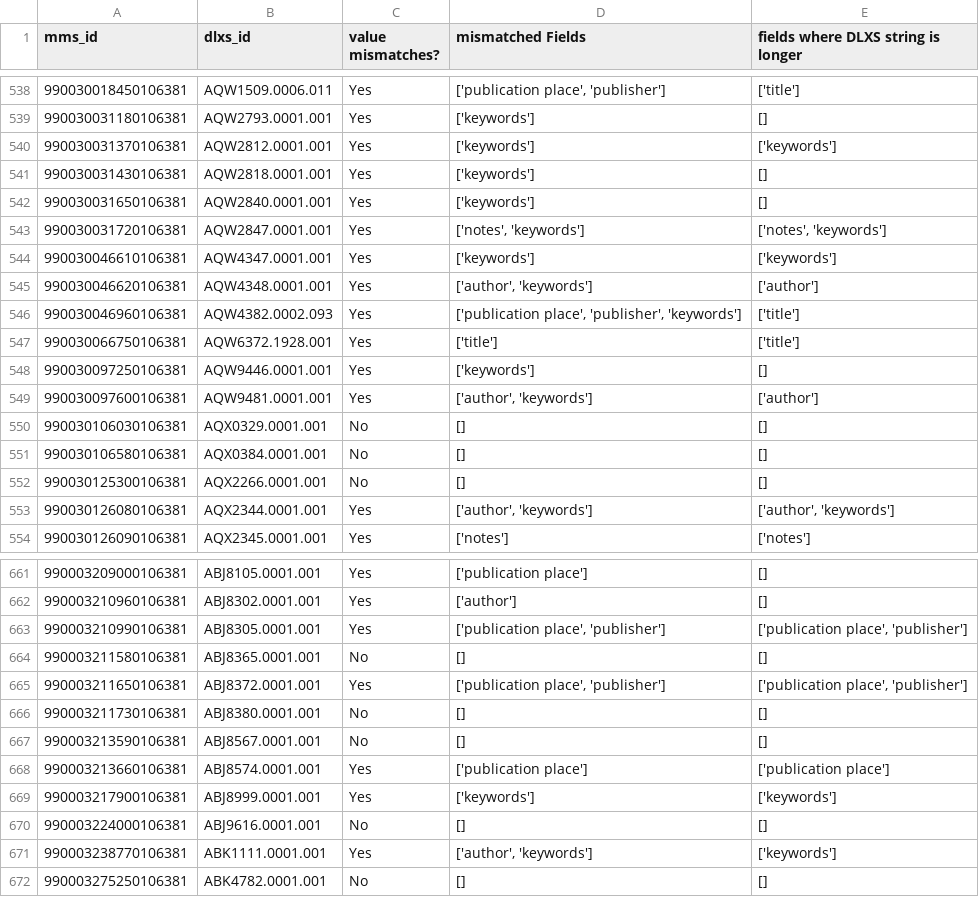
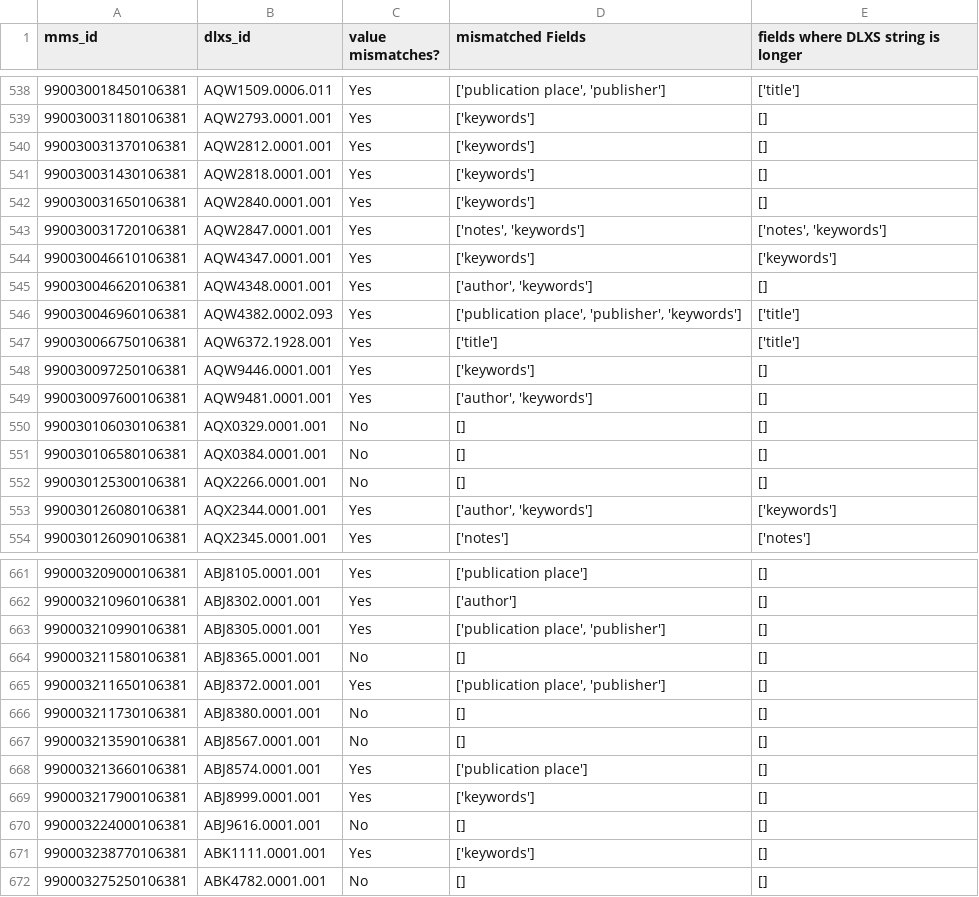
Before and after one commit to GregMcC5/philamer, a CSV file: dif/matches_doc.csv, drawn as a sheet; only a part is shown, gaps mark what is left out; the diff covers the shown part only.

```diff
--- a/dif/matches_doc.csv
+++ b/dif/matches_doc.csv
@@ -539,3 +539,3 @@ mms_id,dlxs_id,value mismatches?,mismatched Fields,fields where DLXS string is l
 990030031180106381,AQW2793.0001.001,Yes,['keywords'],[]
-990030031370106381,AQW2812.0001.001,Yes,['keywords'],['keywords']
+990030031370106381,AQW2812.0001.001,Yes,['keywords'],[]
 990030031430106381,AQW2818.0001.001,Yes,['keywords'],[]
@@ -544,3 +544,3 @@ mms_id,dlxs_id,value mismatches?,mismatched Fields,fields where DLXS string is l
 990030046610106381,AQW4347.0001.001,Yes,['keywords'],['keywords']
-990030046620106381,AQW4348.0001.001,Yes,"['author', 'keywords']",['author']
+990030046620106381,AQW4348.0001.001,Yes,"['author', 'keywords']",[]
 990030046960106381,AQW4382.0002.093,Yes,"['publication place', 'publisher', 'keywords']",['title']
@@ -548,3 +548,3 @@ mms_id,dlxs_id,value mismatches?,mismatched Fields,fields where DLXS string is l
 990030097250106381,AQW9446.0001.001,Yes,['keywords'],[]
-990030097600106381,AQW9481.0001.001,Yes,"['author', 'keywords']",['author']
+990030097600106381,AQW9481.0001.001,Yes,"['author', 'keywords']",[]
 990030106030106381,AQX0329.0001.001,No,[],[]
@@ -552,3 +552,3 @@ mms_id,dlxs_id,value mismatches?,mismatched Fields,fields where DLXS string is l
 990030125300106381,AQX2266.0001.001,No,[],[]
-990030126080106381,AQX2344.0001.001,Yes,"['author', 'keywords']","['author', 'keywords']"
+990030126080106381,AQX2344.0001.001,Yes,"['author', 'keywords']",['keywords']
 990030126090106381,AQX2345.0001.001,Yes,['notes'],['notes']
@@ -662,11 +662,11 @@ mms_id,dlxs_id,value mismatches?,mismatched Fields,fields where DLXS string is l
 990003210960106381,ABJ8302.0001.001,Yes,['author'],[]
-990003210990106381,ABJ8305.0001.001,Yes,"['publication place', 'publisher']","['publication place', 'publisher']"
+990003210990106381,ABJ8305.0001.001,Yes,"['publication place', 'publisher']",[]
 990003211580106381,ABJ8365.0001.001,No,[],[]
-990003211650106381,ABJ8372.0001.001,Yes,"['publication place', 'publisher']","['publication place', 'publisher']"
+990003211650106381,ABJ8372.0001.001,Yes,"['publication place', 'publisher']",[]
 990003211730106381,ABJ8380.0001.001,No,[],[]
 990003213590106381,ABJ8567.0001.001,No,[],[]
-990003213660106381,ABJ8574.0001.001,Yes,['publication place'],['publication place']
-990003217900106381,ABJ8999.0001.001,Yes,['keywords'],['keywords']
+990003213660106381,ABJ8574.0001.001,Yes,['publication place'],[]
+990003217900106381,ABJ8999.0001.001,Yes,['keywords'],[]
 990003224000106381,ABJ9616.0001.001,No,[],[]
-990003238770106381,ABK1111.0001.001,Yes,"['author', 'keywords']",['keywords']
+990003238770106381,ABK1111.0001.001,Yes,['keywords'],[]
 990003275250106381,ABK4782.0001.001,No,[],[]
```
Also changed, not shown: 73 edited cells elsewhere in this file, dif/alma_full.csv, dif/best_values/CheckLists/check_author.csv, 5 other files.
